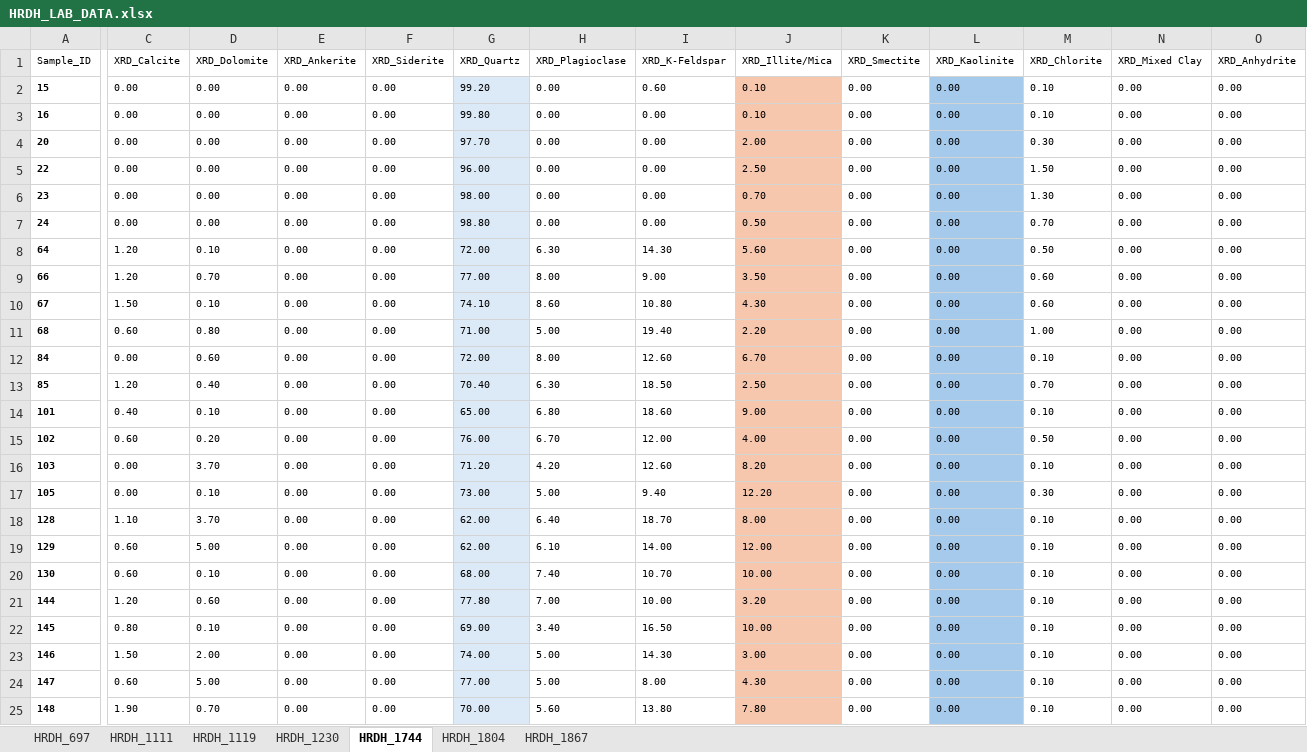
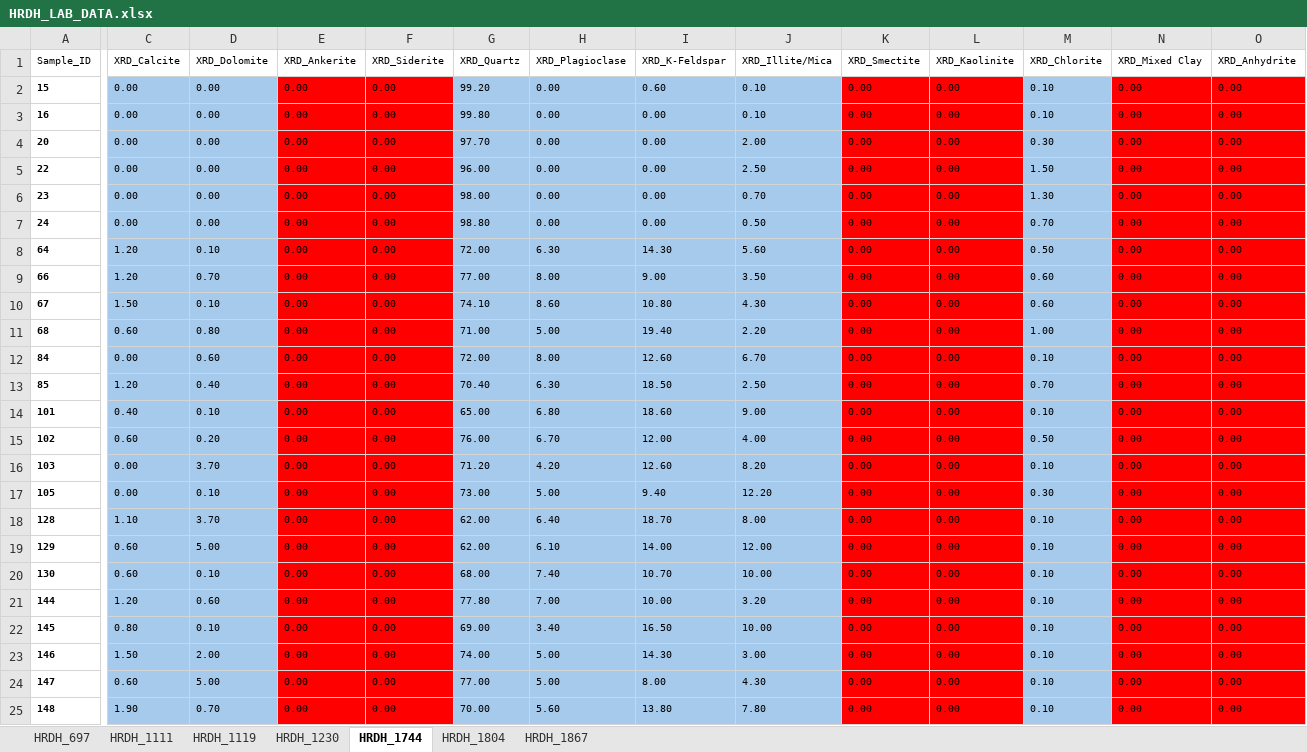
Before and after one commit to Z1y4dd/colab, an Excel workbook: HRDH/HRDH_LAB_DATA.xlsx, sheet HRDH_1744, drawn as a sheet; only a part is shown, gaps mark what is left out; values as stored, in another font and other column widths than the file's, no borders; the diff covers the shown part only; the diff names each change by its address in the sheet, - before the commit and + after, or states it on an @@ line.

```diff
--- a/HRDH/HRDH_LAB_DATA.xlsx (sheet HRDH_1744)
+++ b/HRDH/HRDH_LAB_DATA.xlsx (sheet HRDH_1744)
-C2:D25 fill: none
+C2:D25 fill: #A6CAEC
-E2:F25 fill: none
+E2:F25 fill: #FF0000
-G2:G25 fill: #DCEAF7
+G2:G25 fill: #A6CAEC
-H2:I25 fill: none
+H2:I25 fill: #A6CAEC
-J2:J25 fill: #F6C6AD
+J2:J25 fill: #A6CAEC
-K2:K25 fill: none
+K2:K25 fill: #FF0000
-L2:L25 fill: #A6CAEC
+L2:L25 fill: #FF0000
-M2:M25 fill: none
+M2:M25 fill: #A6CAEC
-N2:O25 fill: none
+N2:O25 fill: #FF0000
```
Also changed, not shown: cell formats elsewhere in this sheet, sheet HRDH_1230, sheet HRDH_1804, sheet HRDH_1867, sheet HRDH_1111, sheet HRDH_1119, 3 other files.
